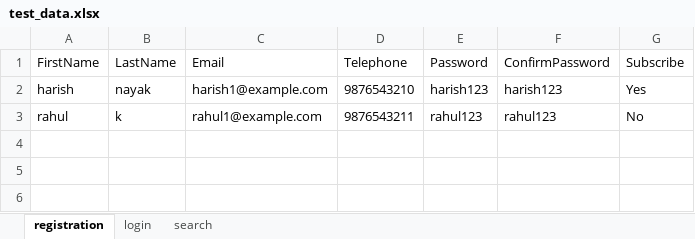
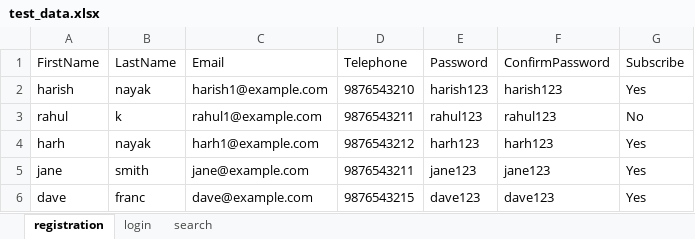
Before and after one commit to melvin2829/Selnium_Capstone, an Excel workbook: data/test_data.xlsx, sheet registration, drawn as a sheet; values as stored, in another font and other column widths than the file's, no borders; the diff names each change by its address in the sheet, - before the commit and + after, or states it on an @@ line.

```diff
--- a/data/test_data.xlsx (sheet registration)
+++ b/data/test_data.xlsx (sheet registration)
+row 4: harh | nayak | harh1@example.com | 9876543212 | harh123 | harh123 | Yes
+row 5: jane | smith | jane@example.com | 9876543211 | jane123 | jane123 | Yes
+row 6: dave | franc | dave@example.com | 9876543215 | dave123 | dave123 | Yes
```
Also changed, not shown: sheet login, sheet search, 1 other file.
